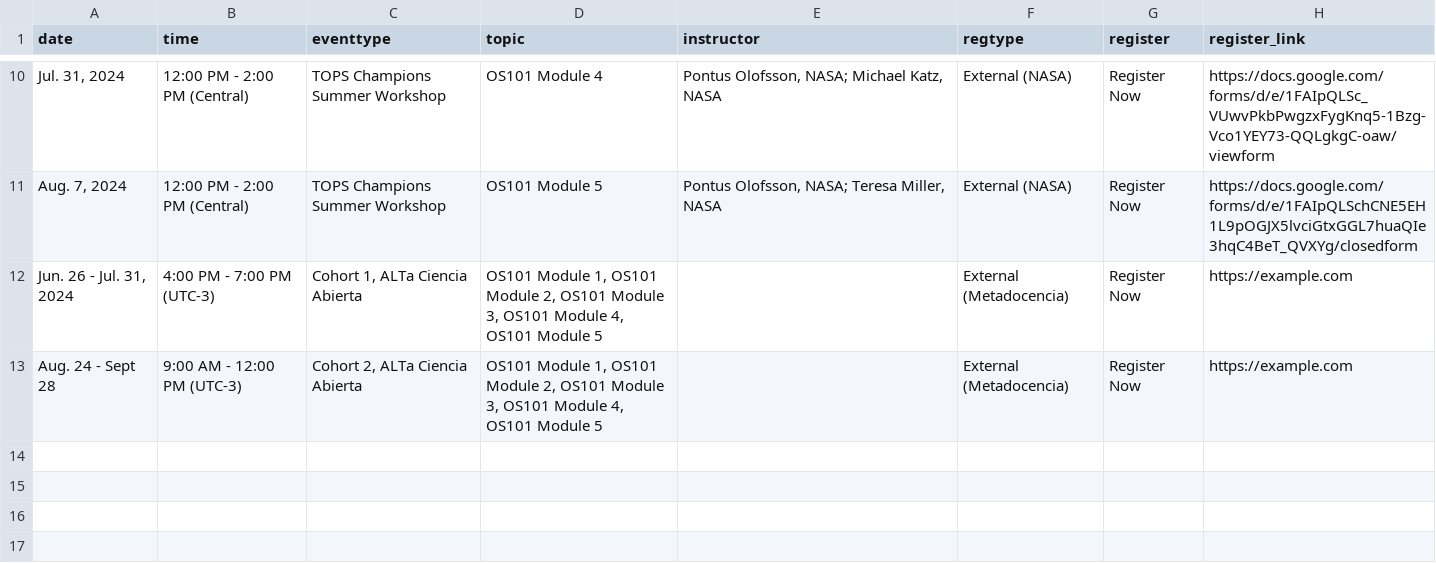
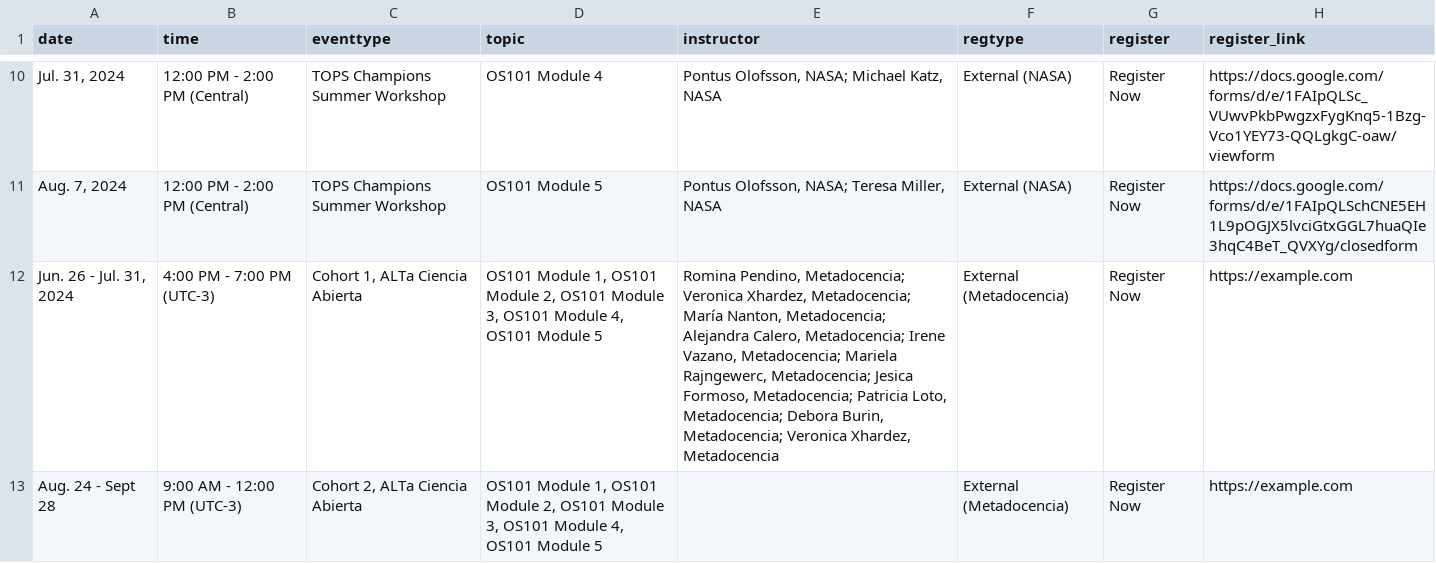
Before and after one commit to bressler1995/TOPS-Website-Front-End, a CSV file: _data/virtual.csv, drawn as a sheet; only a part is shown, gaps mark what is left out; the diff names each change by its address in the sheet, - before the commit and + after, or states it on an @@ line.

Commit message:
Test adding the names again
Except removing the accent symbols this time

```diff
--- a/_data/virtual.csv
+++ b/_data/virtual.csv
-E12 (instructor): (empty)
+E12 (instructor): Romina Pendino, Metadocencia; Veronica Xhardez, Metadocencia; María Nanton, Metadocencia; Alejandra Calero, Metadocencia; Irene Vazano, Metadocencia; Mariela Rajngewerc, Metadocencia; Jesica Formoso, Metadocencia; Patricia Loto, Metadocencia; Debora Burin, Metadocencia; Veronica Xhardez, Metadocencia
```
